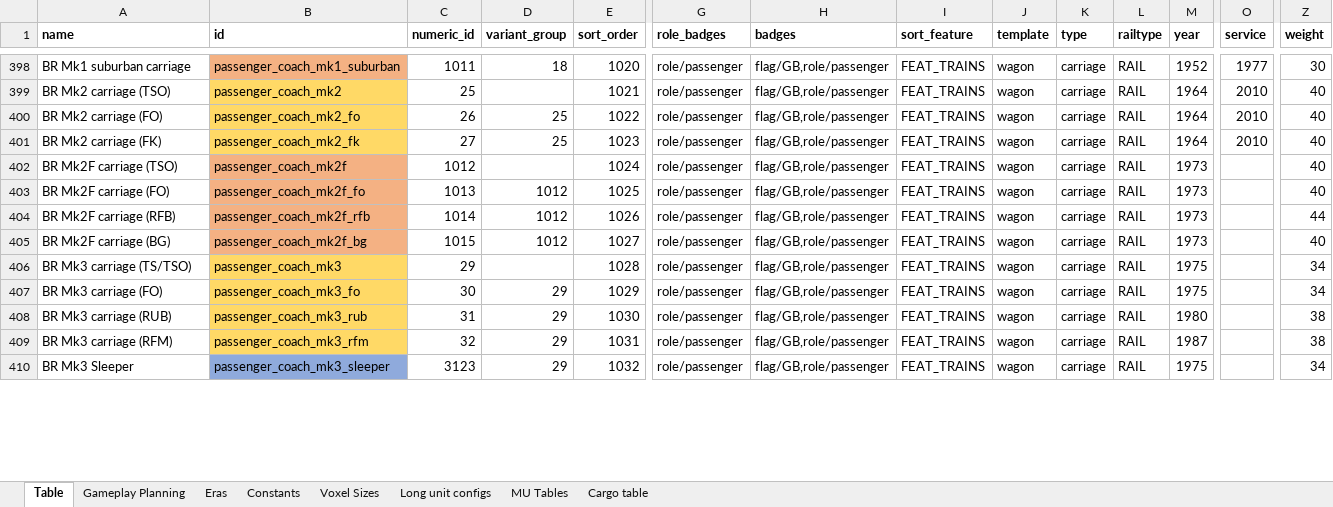
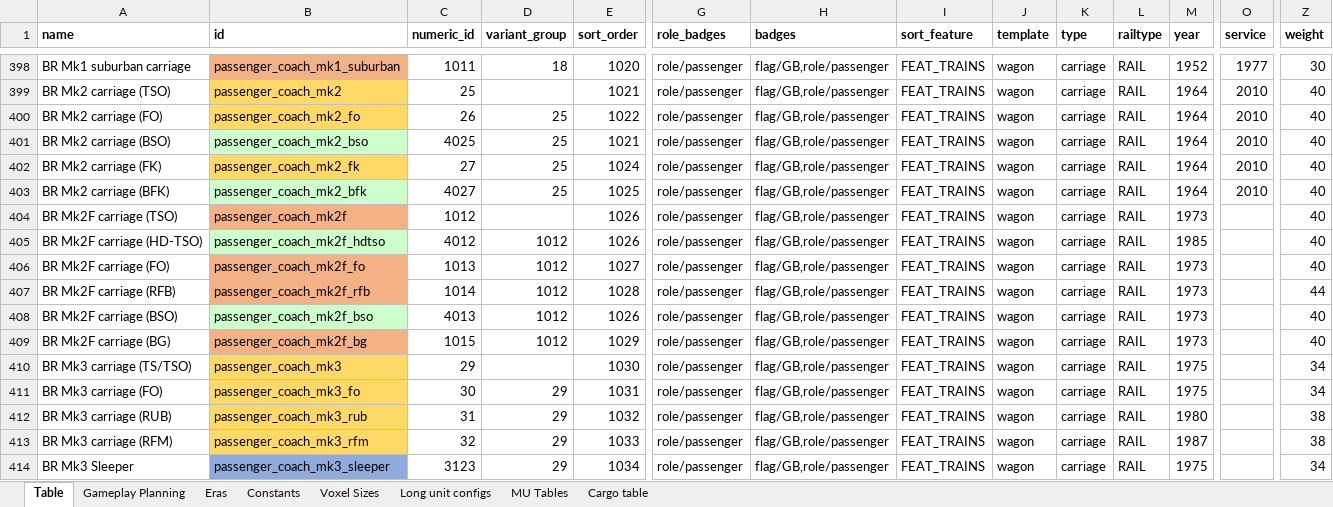
Before and after one commit to WolfieFox/wolfiewolfs_trains, an Excel workbook: Tracking Table.xlsm, sheet Table, drawn as a sheet; only a part is shown, gaps mark what is left out; values as stored, in another font and other column widths than the file's, no borders; charts and pictures and conditional formats not drawn; addresses are those after the commit; rows hold the shown columns only; the diff covers the shown part only; the diff names each change by its address in the sheet, - before the commit and + after, or states it on an @@ line.

```diff
--- a/Tracking Table.xlsm (sheet Table)
+++ b/Tracking Table.xlsm (sheet Table)
+row 401: BR Mk2 carriage (BSO) | passenger_coach_mk2_bso | 4025 | 25 | 1021 | role/passenger | flag/GB,role/passenger | FEAT_TRAINS | wagon | carriage | RAIL | 1964 | 2010 | 40
-E402 (sort_order): 1023
+E402 (sort_order): 1024
+row 403: BR Mk2 carriage (BFK) | passenger_coach_mk2_bfk | 4027 | 25 | 1025 | role/passenger | flag/GB,role/passenger | FEAT_TRAINS | wagon | carriage | RAIL | 1964 | 2010 | 40
-E404 (sort_order): 1024
+E404 (sort_order): 1026
+row 405: BR Mk2F carriage (HD-TSO) | passenger_coach_mk2f_hdtso | 4012 | 1012 | 1026 | role/passenger | flag/GB,role/passenger | FEAT_TRAINS | wagon | carriage | RAIL | 1985 |  | 40
-E406 (sort_order): 1025
+E406 (sort_order): 1027
-E407 (sort_order): 1026
+E407 (sort_order): 1028
+row 408: BR Mk2F carriage (BSO) | passenger_coach_mk2f_bso | 4013 | 1012 | 1026 | role/passenger | flag/GB,role/passenger | FEAT_TRAINS | wagon | carriage | RAIL | 1973 |  | 40
-E409 (sort_order): 1027
+E409 (sort_order): 1029
-E410 (sort_order): 1028
+E410 (sort_order): 1030
-E411 (sort_order): 1029
+E411 (sort_order): 1031
-E412 (sort_order): 1030
+E412 (sort_order): 1032
-E413 (sort_order): 1031
+E413 (sort_order): 1033
-E414 (sort_order): 1032
+E414 (sort_order): 1034
```
Also changed, not shown: 34 edited cells elsewhere in this sheet, sheet Gameplay Planning, formulas that keep their value, 34 other files.
